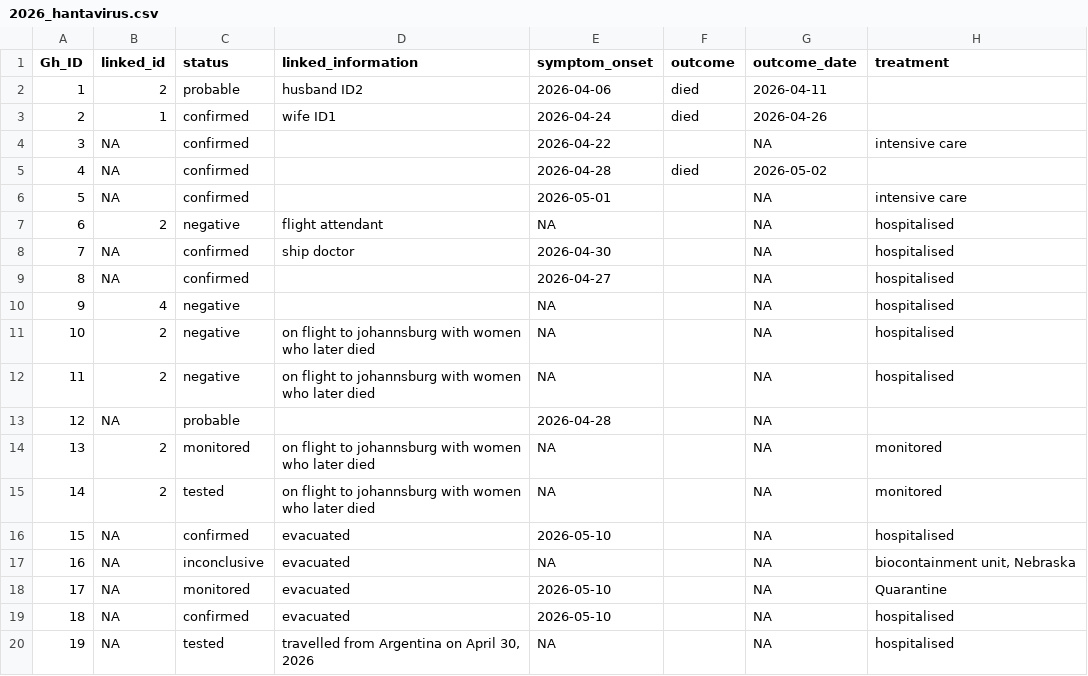
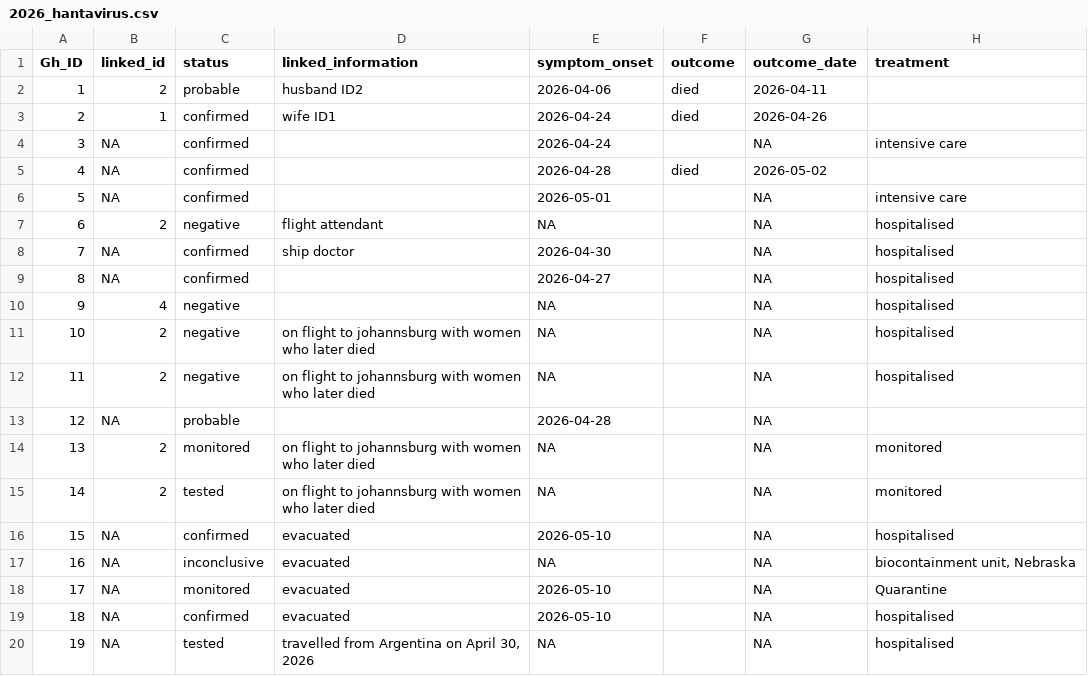
Before and after one commit to genomicepi/Hondius_hantavirus_h2026, a CSV file: data/linelist/2026_hantavirus.csv, drawn as a sheet; only a part is shown; the diff names each change by its address in the sheet, - before the commit and + after, or states it on an @@ line.

Commit message:
Change symptom onset date ID 3 per WHO DON
https://www.who.int/emergencies/disease-outbreak-news/item/2026-DON599

```diff
--- a/data/linelist/2026_hantavirus.csv
+++ b/data/linelist/2026_hantavirus.csv
-E4 (symptom_onset): 2026-04-22
+E4 (symptom_onset): 2026-04-24
```
